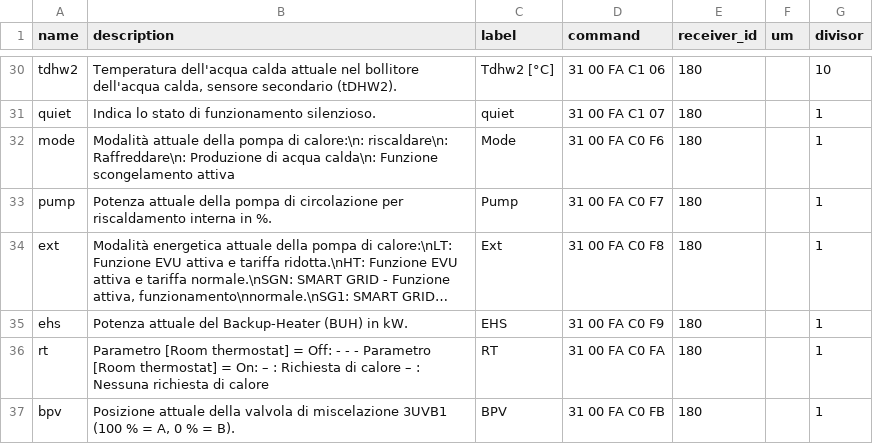
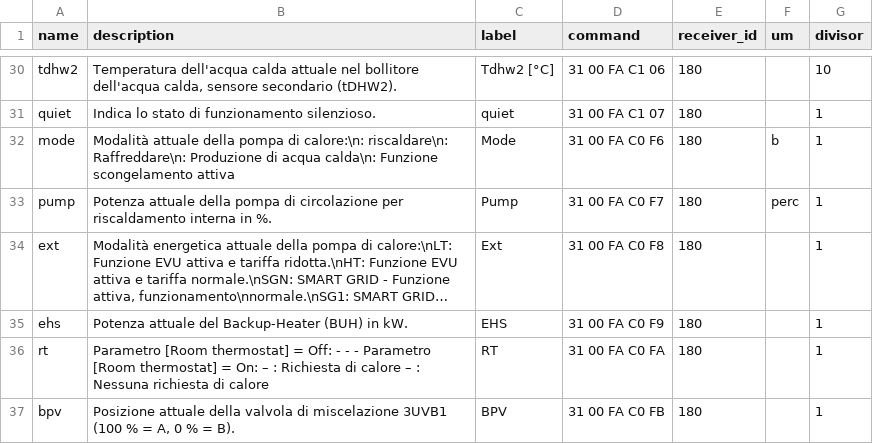
Before and after one commit to zanac/pyHPSU, a CSV file: pyHPSU.csv, drawn as a sheet; only a part is shown, gaps mark what is left out; long unchanged cells end in …; the diff names each change by its address in the sheet, - before the commit and + after, or states it on an @@ line.

Commit message:
Update pyHPSU.csv

```diff
--- a/pyHPSU.csv
+++ b/pyHPSU.csv
-F32 (um): (empty)
+F32 (um): b
-F33 (um): (empty)
+F33 (um): perc
```
